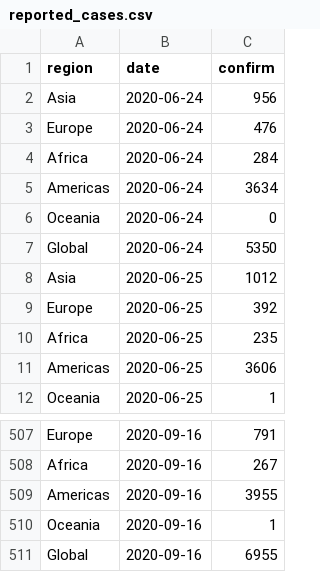
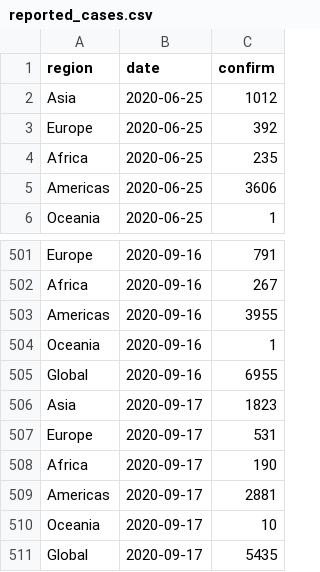
Before and after one commit to steven871121/covid-rt-estimates, a CSV file: region/deaths/summary/reported_cases.csv, drawn as a sheet; only a part is shown, gaps mark what is left out.

```diff
--- a/region/deaths/summary/reported_cases.csv
+++ b/region/deaths/summary/reported_cases.csv
@@ -1,8 +1,2 @@
 region,date,confirm
-Asia,2020-06-24,956
-Europe,2020-06-24,476
-Africa,2020-06-24,284
-Americas,2020-06-24,3634
-Oceania,2020-06-24,0
-Global,2020-06-24,5350
 Asia,2020-06-25,1012
@@ -511 +505,7 @@ Oceania,2020-09-16,1
 Global,2020-09-16,6955
+Asia,2020-09-17,1823
+Europe,2020-09-17,531
+Africa,2020-09-17,190
+Americas,2020-09-17,2881
+Oceania,2020-09-17,10
+Global,2020-09-17,5435
```
Also changed, not shown: region/deaths/summary/rt.csv, region/deaths/summary/summary_data.csv, 51 other files.
